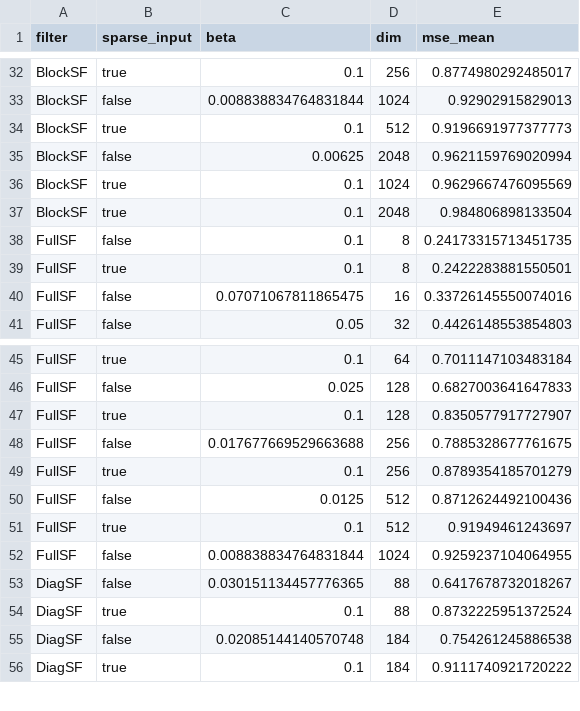
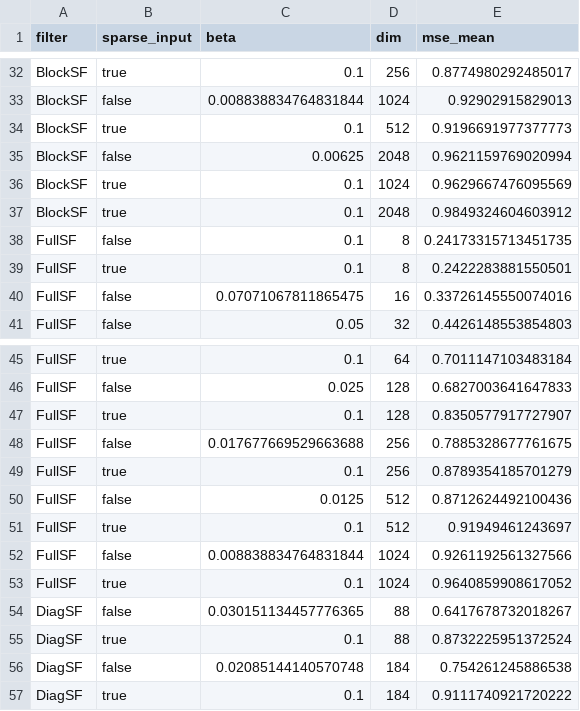
Before and after one commit to Theoretical-Neuroscience-Group/SynapticFilter.jl, a CSV file: exp/csv/nonsparse_scaling_vs_sparse_nonscaling_processed.csv, drawn as a sheet; only a part is shown, gaps mark what is left out.

```diff
--- a/exp/csv/nonsparse_scaling_vs_sparse_nonscaling_processed.csv
+++ b/exp/csv/nonsparse_scaling_vs_sparse_nonscaling_processed.csv
@@ -36,3 +36,3 @@ BlockSF,false,0.00625,2048,0.9621159769020994
 BlockSF,true,0.1,1024,0.9629667476095569
-BlockSF,true,0.1,2048,0.984806898133504
+BlockSF,true,0.1,2048,0.9849324604603912
 FullSF,false,0.1,8,0.24173315713451735
@@ -51,3 +51,4 @@ FullSF,false,0.0125,512,0.8712624492100436
 FullSF,true,0.1,512,0.91949461243697
-FullSF,false,0.008838834764831844,1024,0.9259237104064955
+FullSF,false,0.008838834764831844,1024,0.9261192561327566
+FullSF,true,0.1,1024,0.9640859908617052
 DiagSF,false,0.030151134457776365,88,0.6417678732018267
```
Also changed, not shown: exp/csv/beta_scaling_nonscaling.csv, exp/csv/beta_scaling_nonscaling_processed.csv, 12 other files.
